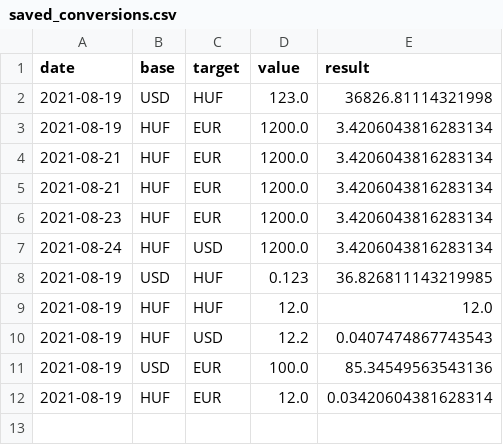
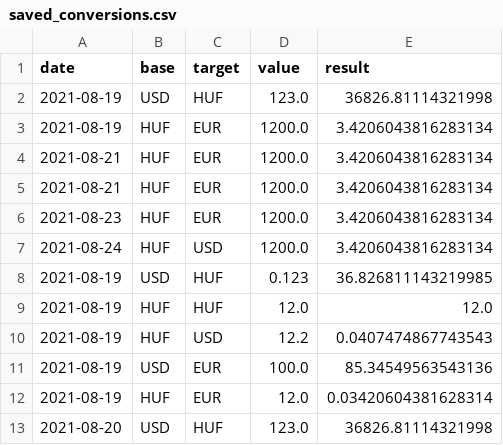
Before and after one commit to Gellifree/innovitech_currency_converter, a CSV file: Source/data/saved_conversions.csv, drawn as a sheet.

```diff
--- a/Source/data/saved_conversions.csv
+++ b/Source/data/saved_conversions.csv
@@ -12 +12,2 @@ date;base;target;value;result
 2021-08-19;HUF;EUR;12.0;0.03420604381628314
+2021-08-20;USD;HUF;123.0;36826.81114321998
```
Also changed, not shown: 7 other files.
